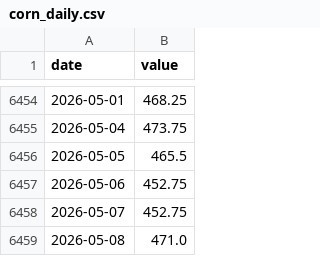
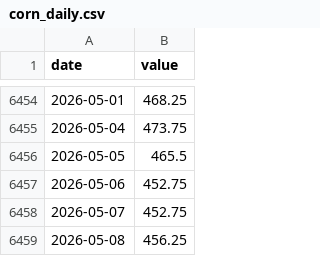
Before and after one commit to lolsd/stock_analyst, a CSV file: output/commodity_macro/corn_daily.csv, drawn as a sheet; only a part is shown, gaps mark what is left out.

```diff
--- a/output/commodity_macro/corn_daily.csv
+++ b/output/commodity_macro/corn_daily.csv
@@ -6458,2 +6458,2 @@
 2026-05-07,452.75
-2026-05-08,471.0
+2026-05-08,456.25
```
Also changed, not shown: output/commodity_macro/copper_daily.csv, output/commodity_macro/gold_daily.csv, 36 other files.
